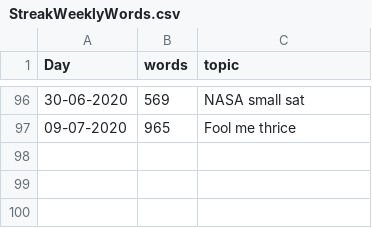
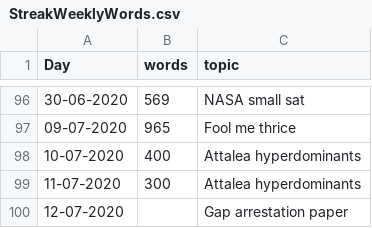
Before and after one commit to MarcoDVisser/ESWP, a CSV file: StreakWeeklyWords.csv, drawn as a sheet; only a part is shown, gaps mark what is left out.

Commit message:
update

```diff
--- a/StreakWeeklyWords.csv
+++ b/StreakWeeklyWords.csv
@@ -97 +97,4 @@ Day,words,topic
 09-07-2020,965,Fool me thrice
+10-07-2020,400,Attalea hyperdominants
+11-07-2020,300,Attalea hyperdominants
+12-07-2020,,Gap arrestation paper
```
